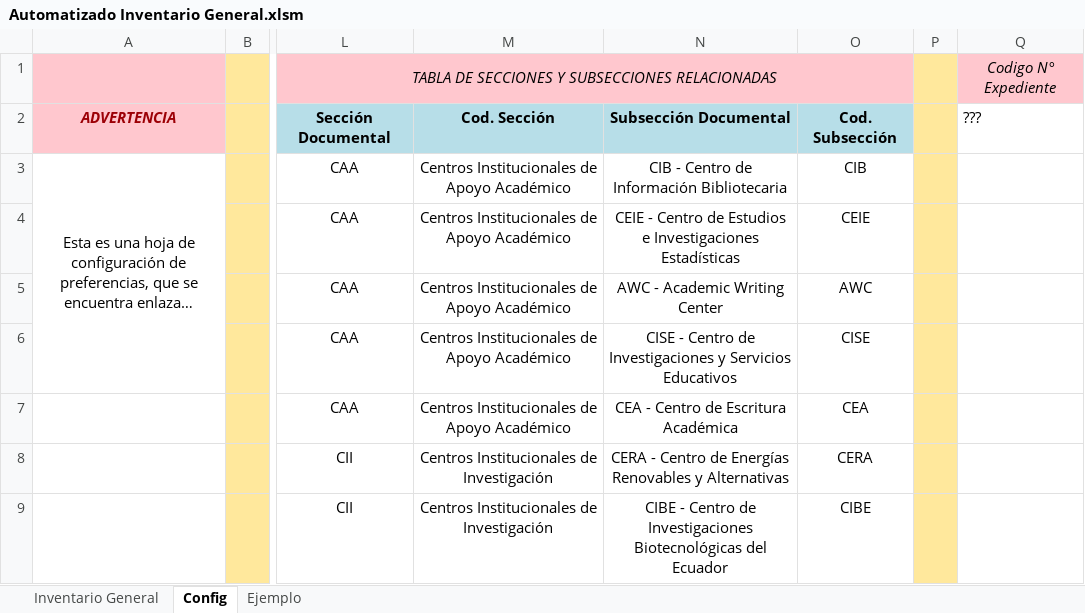
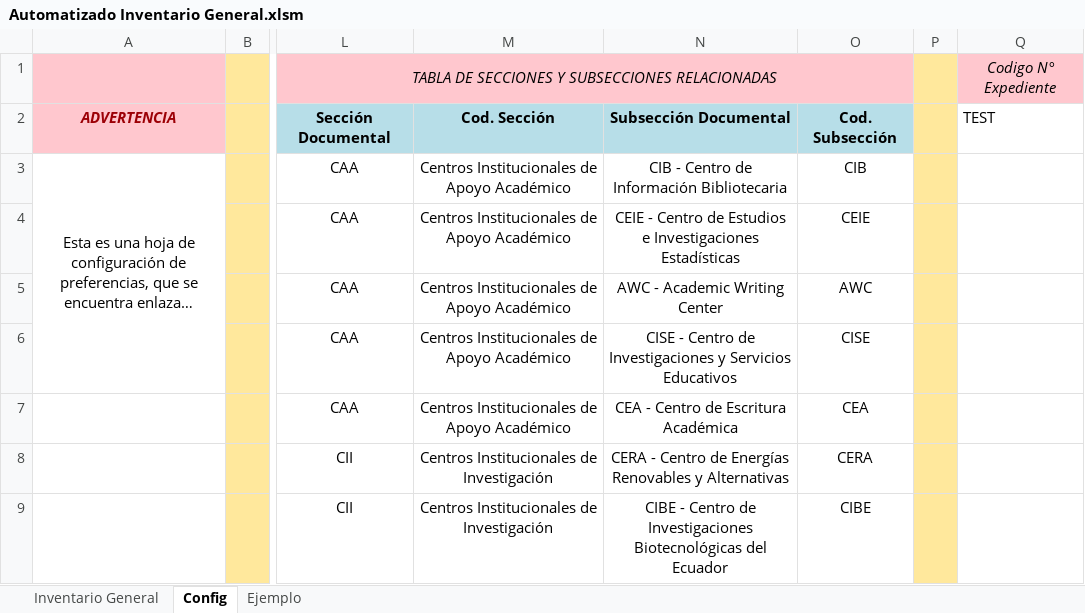
Before and after one commit to alan-am/VBA_automation, an Excel workbook: Automatizado Inventario General.xlsm, sheet Config, drawn as a sheet; only a part is shown, gaps mark what is left out; long unchanged cells end in …; values as stored, in another font and other column widths than the file's, no borders; the diff names each change by its address in the sheet, - before the commit and + after, or states it on an @@ line.

```diff
--- a/Automatizado Inventario General.xlsm (sheet Config)
+++ b/Automatizado Inventario General.xlsm (sheet Config)
-Q2: ???
+Q2: TEST
```
Also changed, not shown: sheet Inventario General, 7 other files.
